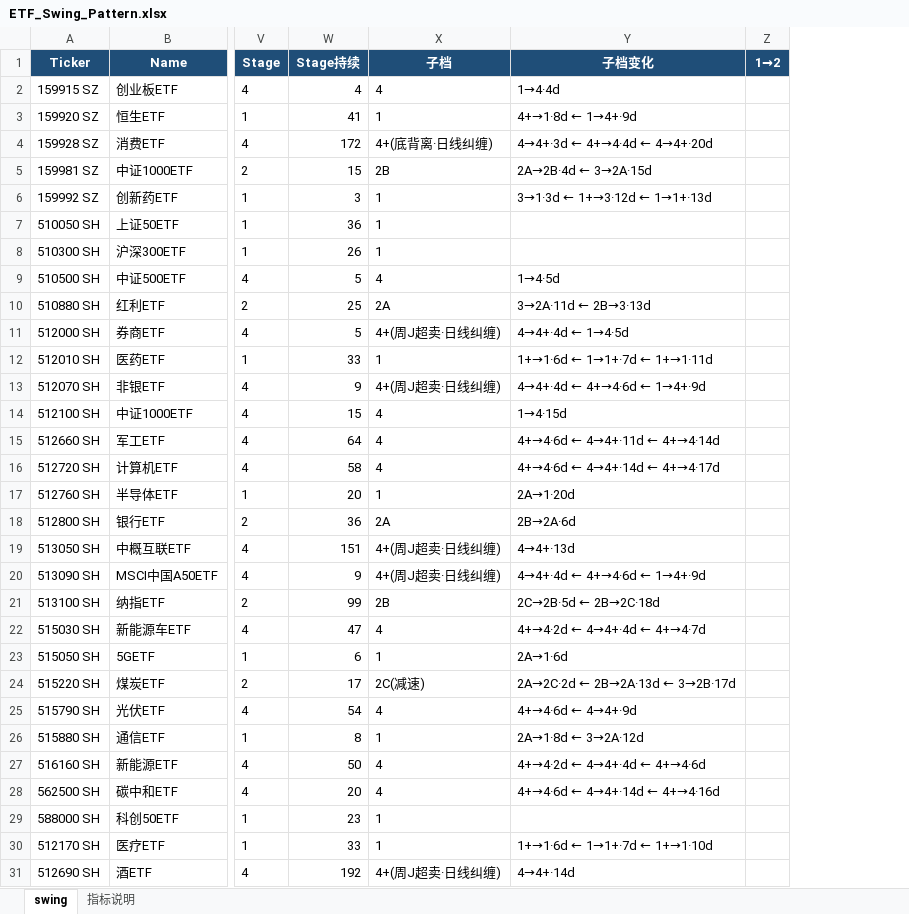
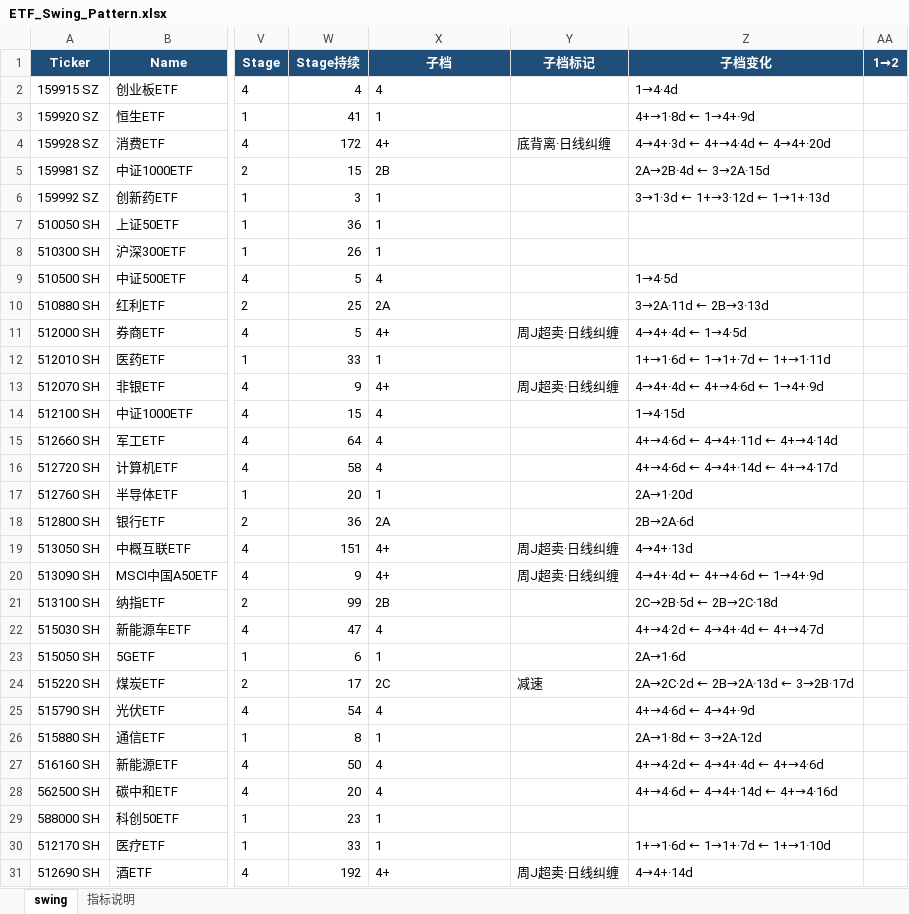
Before and after one commit to jibom/swing-pattern, an Excel workbook: ETF_Swing_Pattern.xlsx, sheet swing, drawn as a sheet; only a part is shown, gaps mark what is left out; values as stored, in another font and other column widths than the file's, no borders; the diff names each change by its address in the sheet, - before the commit and + after, or states it on an @@ line.

```diff
--- a/ETF_Swing_Pattern.xlsx (sheet swing)
+++ b/ETF_Swing_Pattern.xlsx (sheet swing)
+column Y (子档标记), rows 4-31: 底背离·日线纠缠 |  |  |  |  |  |  | 周J超卖·日线纠缠 |  | 周J超卖·日线纠缠 |  |  |  |  |  | 周J超卖·日线纠缠 | 周J超卖·日线纠缠 |  |  |  | 减速 |  |  |  |  |  |  | 周J超卖·日线纠缠
-X4 (子档): 4+(底背离·日线纠缠)
+X4 (子档): 4+
-X11 (子档): 4+(周J超卖·日线纠缠)
+X11 (子档): 4+
-X13 (子档): 4+(周J超卖·日线纠缠)
+X13 (子档): 4+
-X19:X20 (子档): 4+(周J超卖·日线纠缠)
+X19:X20 (子档): 4+
-X24 (子档): 2C(减速)
+X24 (子档): 2C
-X31 (子档): 4+(周J超卖·日线纠缠)
+X31 (子档): 4+
```
Also changed, not shown: sheet 指标说明, A_Swing_Pattern.xlsx, HK_Swing_Pattern.xlsx, 1 other file.
